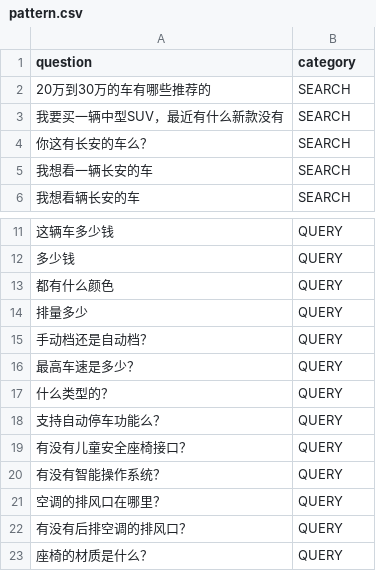
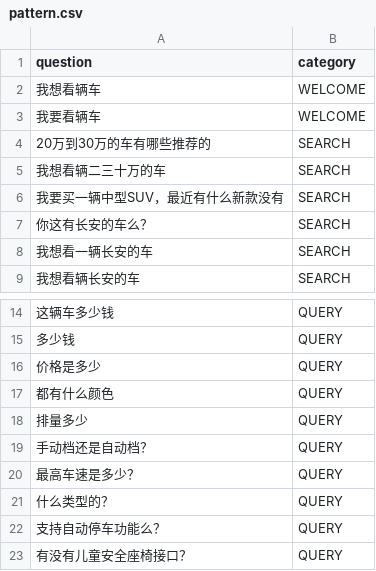
Before and after one commit to RiemannInGitHub/salebot, a CSV file: corpus/pattern.csv, drawn as a sheet; only a part is shown, gaps mark what is left out; the shorter side is filled out with more unchanged rows.

Commit message:
03 search&query process price&model, can not work yet

```diff
--- a/corpus/pattern.csv
+++ b/corpus/pattern.csv
@@ -1,3 +1,6 @@
 question,category
+我想看辆车,WELCOME
+我要看辆车,WELCOME
 20万到30万的车有哪些推荐的,SEARCH
+我想看辆二三十万的车,SEARCH
 我要买一辆中型SUV，最近有什么新款没有,SEARCH
@@ -12,2 +15,3 @@ question,category
 多少钱,QUERY
+价格是多少,QUERY
 都有什么颜色,QUERY
```
Also changed, not shown: corpus/searchdict.csv, 5 other files.
